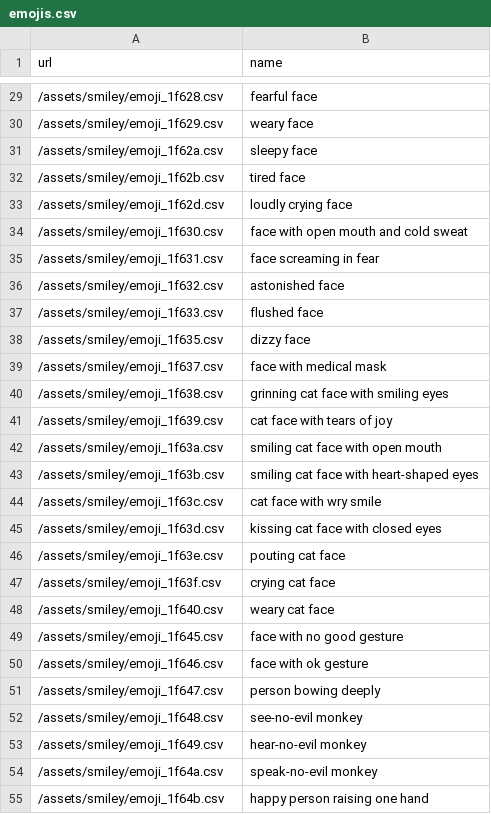
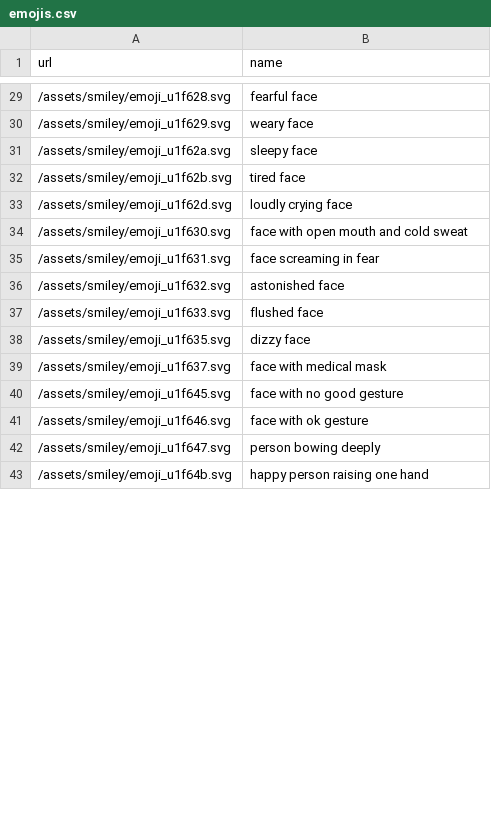
Before and after one commit to jsyang/climbcal, a CSV file: assets/data/emojis.csv, drawn as a sheet; only a part is shown, gaps mark what is left out; the diff covers the shown part only.

Commit message:
add emojipicker, fix up checkin, checkout page

```diff
--- a/assets/data/emojis.csv
+++ b/assets/data/emojis.csv
@@ -29,27 +29,15 @@ url,name
-/assets/smiley/emoji_1f628.csv,fearful face
-/assets/smiley/emoji_1f629.csv,weary face
-/assets/smiley/emoji_1f62a.csv,sleepy face
-/assets/smiley/emoji_1f62b.csv,tired face
-/assets/smiley/emoji_1f62d.csv,loudly crying face
-/assets/smiley/emoji_1f630.csv,face with open mouth and cold sweat
-/assets/smiley/emoji_1f631.csv,face screaming in fear
-/assets/smiley/emoji_1f632.csv,astonished face
-/assets/smiley/emoji_1f633.csv,flushed face
-/assets/smiley/emoji_1f635.csv,dizzy face
-/assets/smiley/emoji_1f637.csv,face with medical mask
-/assets/smiley/emoji_1f638.csv,grinning cat face with smiling eyes
-/assets/smiley/emoji_1f639.csv,cat face with tears of joy
-/assets/smiley/emoji_1f63a.csv,smiling cat face with open mouth
-/assets/smiley/emoji_1f63b.csv,smiling cat face with heart-shaped eyes
-/assets/smiley/emoji_1f63c.csv,cat face with wry smile
-/assets/smiley/emoji_1f63d.csv,kissing cat face with closed eyes
-/assets/smiley/emoji_1f63e.csv,pouting cat face
-/assets/smiley/emoji_1f63f.csv,crying cat face
-/assets/smiley/emoji_1f640.csv,weary cat face
-/assets/smiley/emoji_1f645.csv,face with no good gesture
-/assets/smiley/emoji_1f646.csv,face with ok gesture
-/assets/smiley/emoji_1f647.csv,person bowing deeply
-/assets/smiley/emoji_1f648.csv,see-no-evil monkey
-/assets/smiley/emoji_1f649.csv,hear-no-evil monkey
-/assets/smiley/emoji_1f64a.csv,speak-no-evil monkey
-/assets/smiley/emoji_1f64b.csv,happy person raising one hand
+/assets/smiley/emoji_u1f628.svg,fearful face
+/assets/smiley/emoji_u1f629.svg,weary face
+/assets/smiley/emoji_u1f62a.svg,sleepy face
+/assets/smiley/emoji_u1f62b.svg,tired face
+/assets/smiley/emoji_u1f62d.svg,loudly crying face
+/assets/smiley/emoji_u1f630.svg,face with open mouth and cold sweat
+/assets/smiley/emoji_u1f631.svg,face screaming in fear
+/assets/smiley/emoji_u1f632.svg,astonished face
+/assets/smiley/emoji_u1f633.svg,flushed face
+/assets/smiley/emoji_u1f635.svg,dizzy face
+/assets/smiley/emoji_u1f637.svg,face with medical mask
+/assets/smiley/emoji_u1f645.svg,face with no good gesture
+/assets/smiley/emoji_u1f646.svg,face with ok gesture
+/assets/smiley/emoji_u1f647.svg,person bowing deeply
+/assets/smiley/emoji_u1f64b.svg,happy person raising one hand
```
Also changed, not shown: 31 edited cells elsewhere in this file, assets/data/grades.csv, 16 other files.
